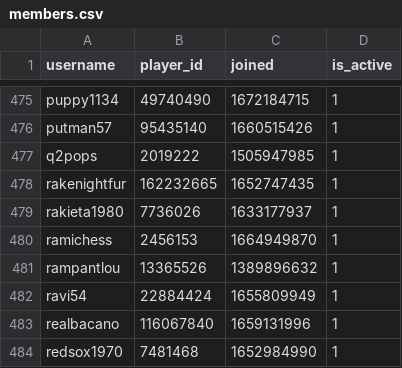
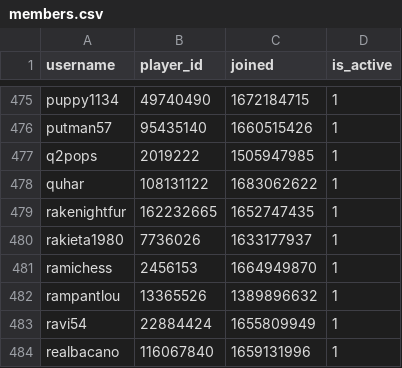
Before and after one commit to Sootopolis/chess-club-admin-system, a CSV file: csv_files/the-great-british-empire/members.csv, drawn as a sheet; only a part is shown, gaps mark what is left out; the shorter side is filled out with more unchanged rows; the diff names each change by its address in the sheet, - before the commit and + after, or states it on an @@ line.

```diff
--- a/csv_files/the-great-british-empire/members.csv
+++ b/csv_files/the-great-british-empire/members.csv
+row 478: quhar | 108131122 | 1683062622 | 1
```
Also changed, not shown: 1 other file.
